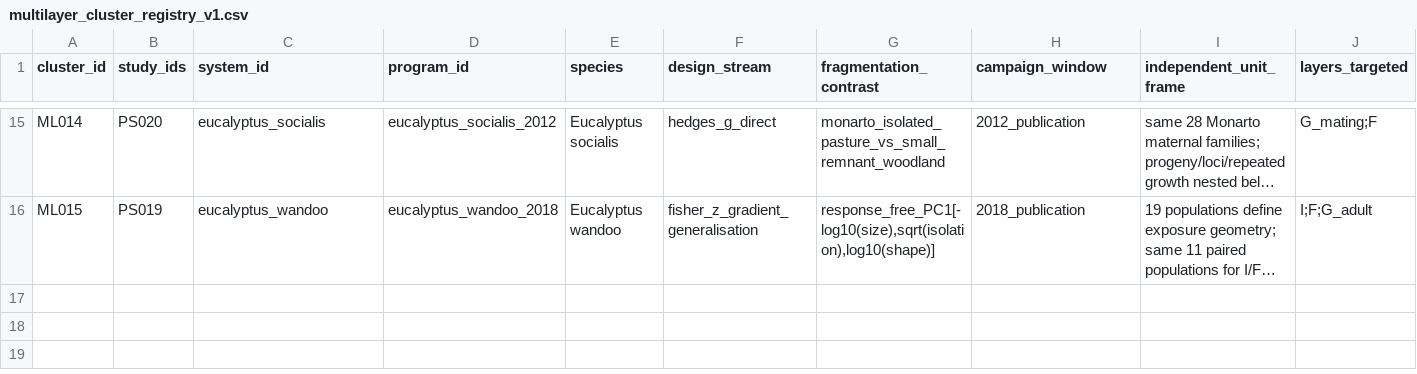
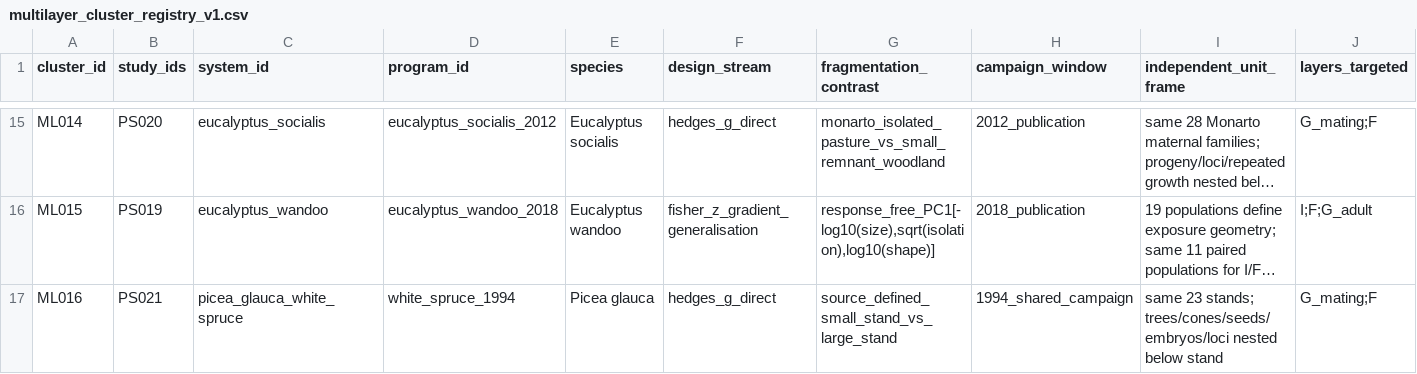
Before and after one commit to zuizui0223/egwee, a CSV file: evidence/meta_extraction/multilayer_cluster_registry_v1.csv, drawn as a sheet; only a part is shown, gaps mark what is left out; long unchanged cells end in …; rows hold the shown columns only; the diff names each change by its address in the sheet, - before the commit and + after, or states it on an @@ line.

Commit message:
Register terminal white spruce ML016 route

```diff
--- a/evidence/meta_extraction/multilayer_cluster_registry_v1.csv
+++ b/evidence/meta_extraction/multilayer_cluster_registry_v1.csv
+row 17: ML016 | PS021 | picea_glauca_white_spruce | white_spruce_1994 | Picea glauca | hedges_g_direct | source_defined_small_stand_vs_large_stand | 1994_shared_campaign | same 23 stands; trees/cones/seeds/embryos/loci nested below stand | G_mating;F
```
